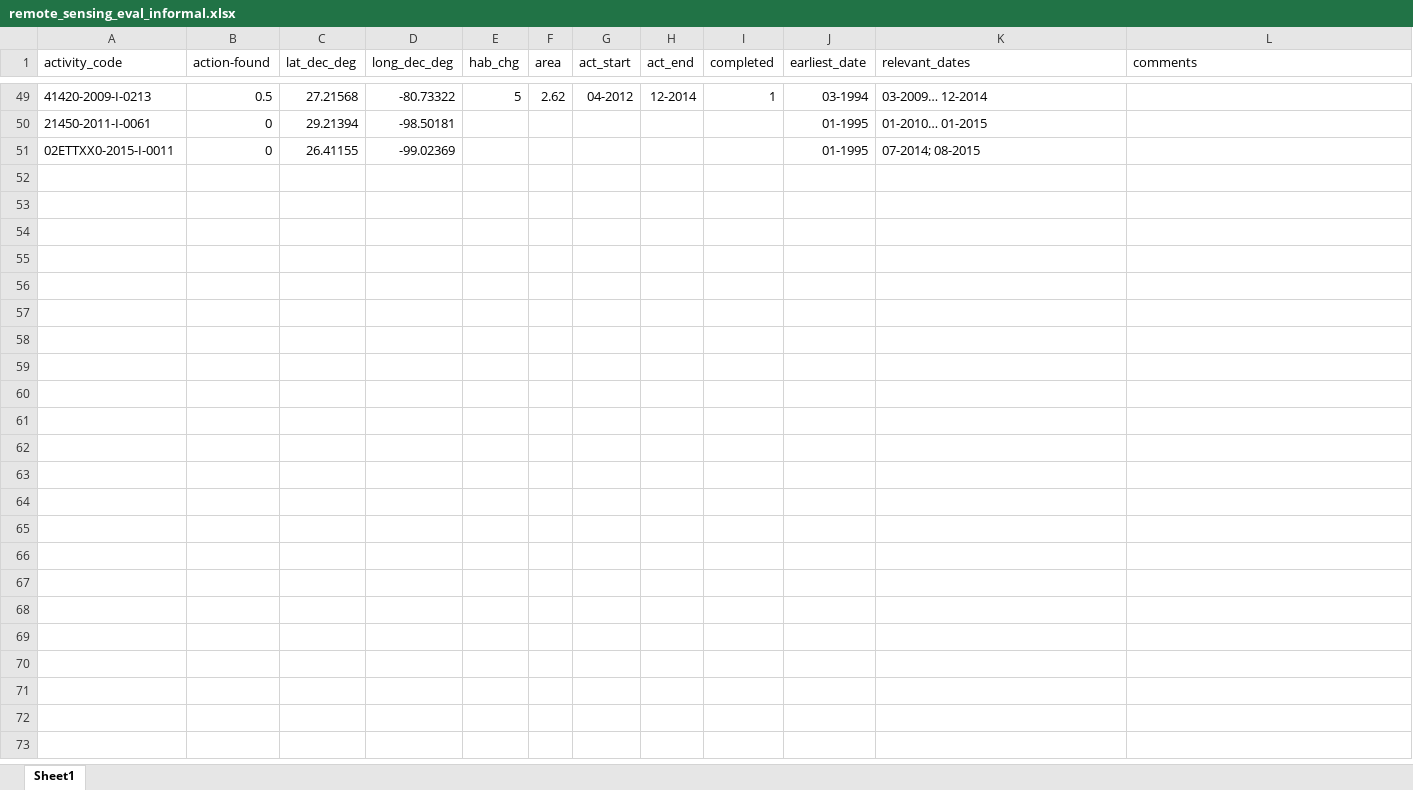
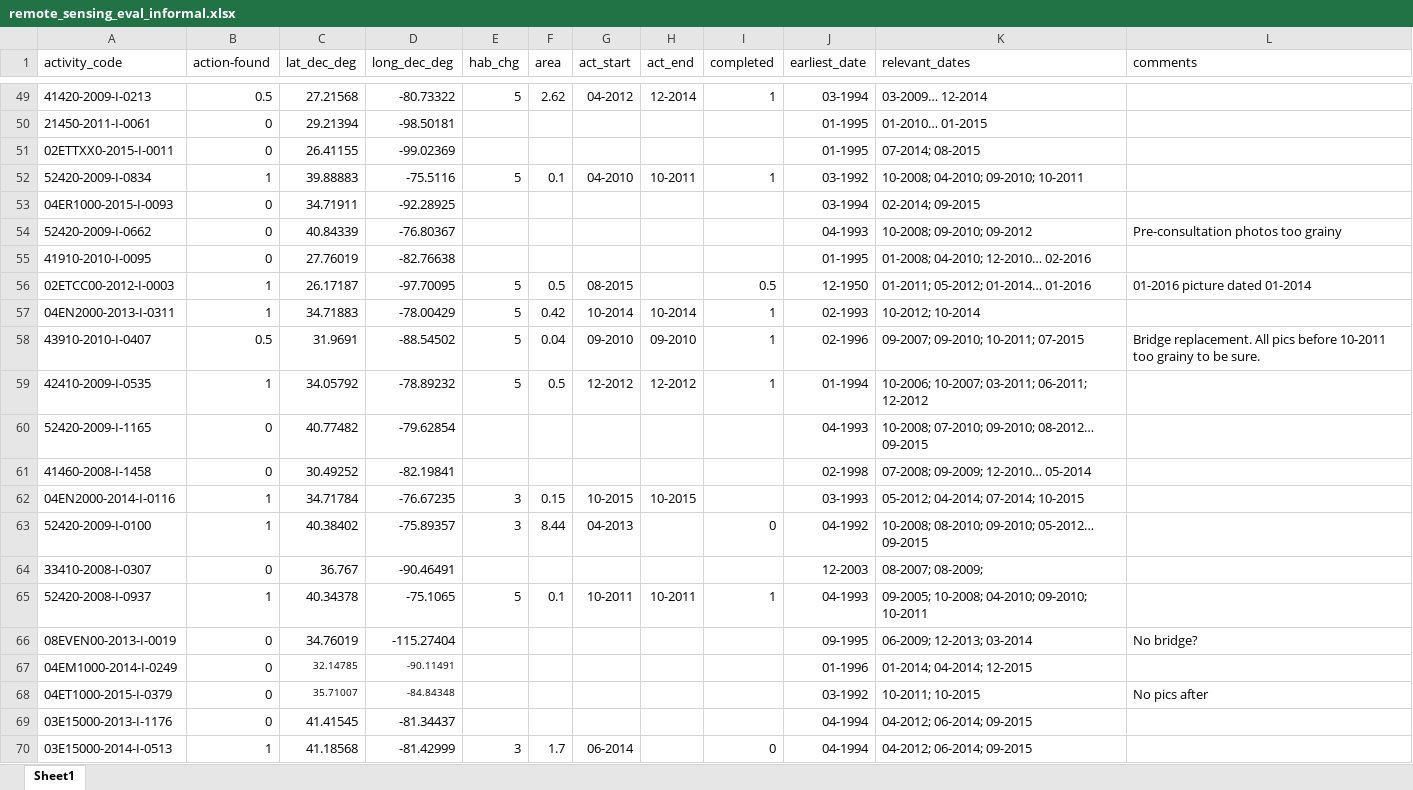
Before and after one commit to jacob-ogre/compliance_exploration, an Excel workbook: data/remote_sensing_eval_informal.xlsx, sheet Sheet1, drawn as a sheet; only a part is shown, gaps mark what is left out; values as stored, in another font and other column widths than the file's, no borders; the diff covers the shown part only; the diff names each change by its address in the sheet, - before the commit and + after, or states it on an @@ line.

```diff
--- a/data/remote_sensing_eval_informal.xlsx (sheet Sheet1)
+++ b/data/remote_sensing_eval_informal.xlsx (sheet Sheet1)
+row 52: 52420-2009-I-0834 | 1 | 39.88883 | -75.5116 | 5 | 0.1 | 04-2010 | 10-2011 | 1 | 03-1992 | 10-2008; 04-2010; 09-2010; 10-2011
+row 53: 04ER1000-2015-I-0093 | 0 | 34.71911 | -92.28925 |  |  |  |  |  | 03-1994 | 02-2014; 09-2015
+row 54: 52420-2009-I-0662 | 0 | 40.84339 | -76.80367 |  |  |  |  |  | 04-1993 | 10-2008; 09-2010; 09-2012 | Pre-consultation photos too grainy
+row 55: 41910-2010-I-0095 | 0 | 27.76019 | -82.76638 |  |  |  |  |  | 01-1995 | 01-2008; 04-2010; 12-2010… 02-2016
+row 56: 02ETCC00-2012-I-0003 | 1 | 26.17187 | -97.70095 | 5 | 0.5 | 08-2015 |  | 0.5 | 12-1950 | 01-2011; 05-2012; 01-2014… 01-2016 | 01-2016 picture dated 01-2014
+row 57: 04EN2000-2013-I-0311 | 1 | 34.71883 | -78.00429 | 5 | 0.42 | 10-2014 | 10-2014 | 1 | 02-1993 | 10-2012; 10-2014
+row 58: 43910-2010-I-0407 | 0.5 | 31.9691 | -88.54502 | 5 | 0.04 | 09-2010 | 09-2010 | 1 | 02-1996 | 09-2007; 09-2010; 10-2011; 07-2015 | Bridge replacement. All pics before 10-2011 too grainy to be sure.
+row 59: 42410-2009-I-0535 | 1 | 34.05792 | -78.89232 | 5 | 0.5 | 12-2012 | 12-2012 | 1 | 01-1994 | 10-2006; 10-2007; 03-2011; 06-2011; 12-2012
+row 60: 52420-2009-I-1165 | 0 | 40.77482 | -79.62854 |  |  |  |  |  | 04-1993 | 10-2008; 07-2010; 09-2010; 08-2012… 09-2015
+row 61: 41460-2008-I-1458 | 0 | 30.49252 | -82.19841 |  |  |  |  |  | 02-1998 | 07-2008; 09-2009; 12-2010… 05-2014
+row 62: 04EN2000-2014-I-0116 | 1 | 34.71784 | -76.67235 | 3 | 0.15 | 10-2015 | 10-2015 |  | 03-1993 | 05-2012; 04-2014; 07-2014; 10-2015
+row 63: 52420-2009-I-0100 | 1 | 40.38402 | -75.89357 | 3 | 8.44 | 04-2013 |  | 0 | 04-1992 | 10-2008; 08-2010; 09-2010; 05-2012… 09-2015
+row 64: 33410-2008-I-0307 | 0 | 36.767 | -90.46491 |  |  |  |  |  | 12-2003 | 08-2007; 08-2009;
+row 65: 52420-2008-I-0937 | 1 | 40.34378 | -75.1065 | 5 | 0.1 | 10-2011 | 10-2011 | 1 | 04-1993 | 09-2005; 10-2008; 04-2010; 09-2010; 10-2011
+row 66: 08EVEN00-2013-I-0019 | 0 | 34.76019 | -115.27404 |  |  |  |  |  | 09-1995 | 06-2009; 12-2013; 03-2014 | No bridge?
+row 67: 04EM1000-2014-I-0249 | 0 | 32.14785 | -90.11491 |  |  |  |  |  | 01-1996 | 01-2014; 04-2014; 12-2015
+row 68: 04ET1000-2015-I-0379 | 0 | 35.71007 | -84.84348 |  |  |  |  |  | 03-1992 | 10-2011; 10-2015 | No pics after
+row 69: 03E15000-2013-I-1176 | 0 | 41.41545 | -81.34437 |  |  |  |  |  | 04-1994 | 04-2012; 06-2014; 09-2015
+row 70: 03E15000-2014-I-0513 | 1 | 41.18568 | -81.42999 | 3 | 1.7 | 06-2014 |  | 0 | 04-1994 | 04-2012; 06-2014; 09-2015
```
Also changed, not shown: 113 added rows elsewhere in this sheet, data/remote_sensing_monitor_evaluation.xlsx, 9 other files.
